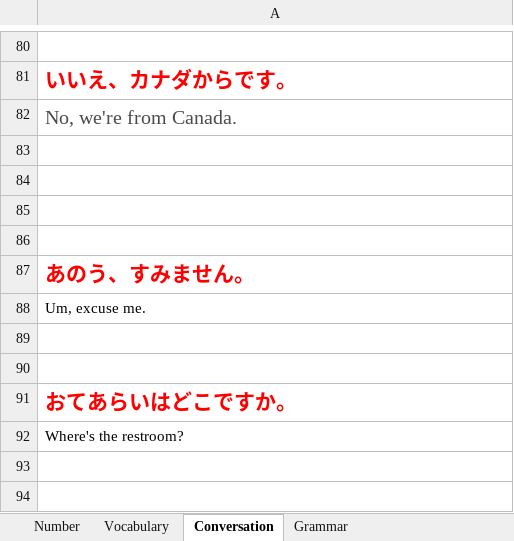
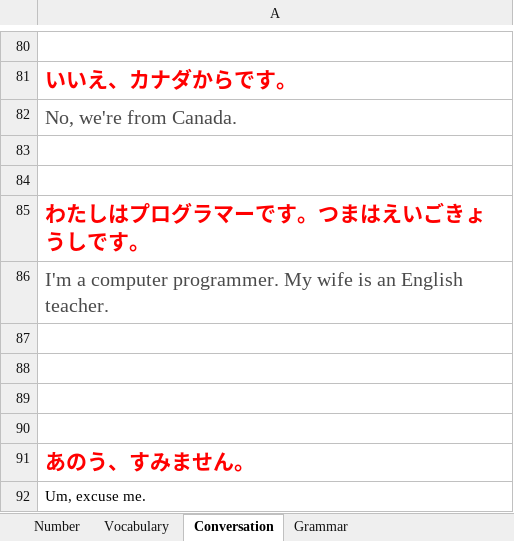
Before and after one commit to TienVNguyen/Japanese, an Excel workbook: Mango.xlsx, sheet Conversation, drawn as a sheet; only a part is shown, gaps mark what is left out; the shorter side is filled out with more unchanged rows; values as stored, in another font and other column widths than the file's, no borders; the diff names each change by its address in the sheet, - before the commit and + after, or states it on an @@ line.

```diff
--- a/Mango.xlsx (sheet Conversation)
+++ b/Mango.xlsx (sheet Conversation)
+row 85: わたしはプログラマーです。つまはえいごきょうしです。
+row 86: I'm a computer programmer. My wife is an English teacher.
+row 87: (empty)
+row 88: (empty)
```
Also changed, not shown: sheet Vocabulary, sheet Grammar.
